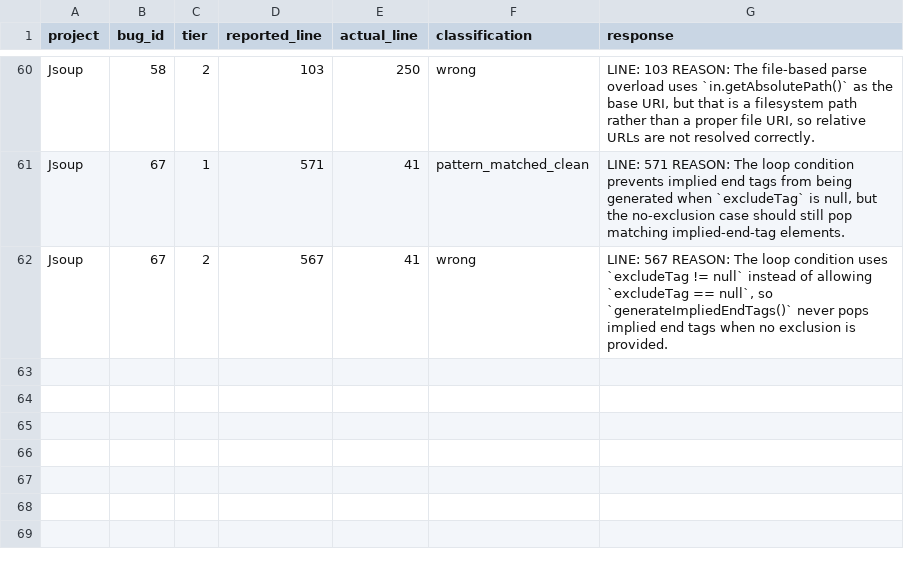
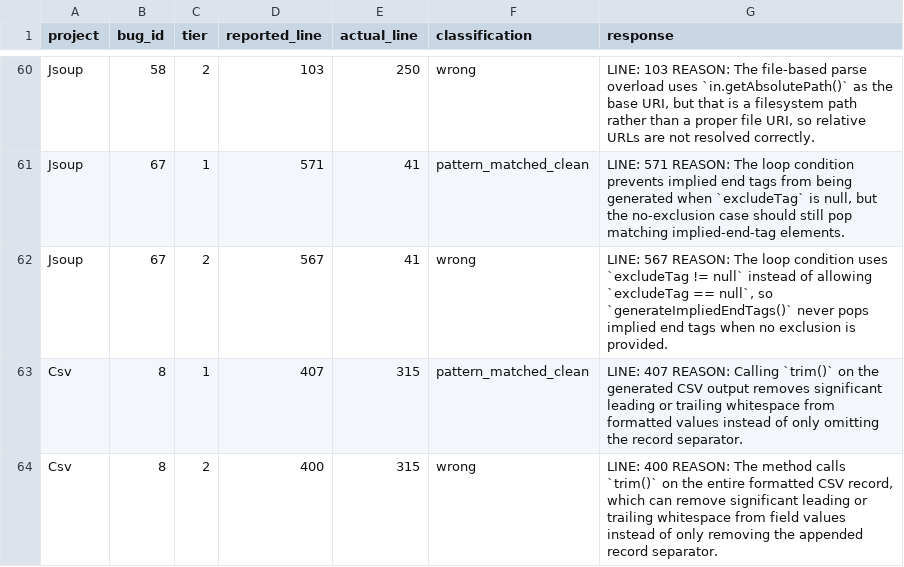
Before and after one commit to sanjana-ghanta/LLM-Bug-Study, a CSV file: results/java/results_exp6_bugid_recall_GPT-5.5.csv, drawn as a sheet; only a part is shown, gaps mark what is left out; the diff names each change by its address in the sheet, - before the commit and + after, or states it on an @@ line.

Commit message:
Update results for GPT 5.5 of 350 examples per language

```diff
--- a/results/java/results_exp6_bugid_recall_GPT-5.5.csv
+++ b/results/java/results_exp6_bugid_recall_GPT-5.5.csv
+row 63: Csv | 8 | 1 | 407 | 315 | pattern_matched_clean | LINE: 407 REASON: Calling `trim()` on the generated CSV output removes significant leading or trailing whitespace from formatted values instead of only omitting the record separator.
+row 64: Csv | 8 | 2 | 400 | 315 | wrong | LINE: 400 REASON: The method calls `trim()` on the entire formatted CSV record, which can remove significant leading or trailing whitespace from field values instead of only removing the appended record separator.
```
Also changed, not shown: results/java/results_exp7_context_framing_GPT-5.5.csv, 4 other files.
